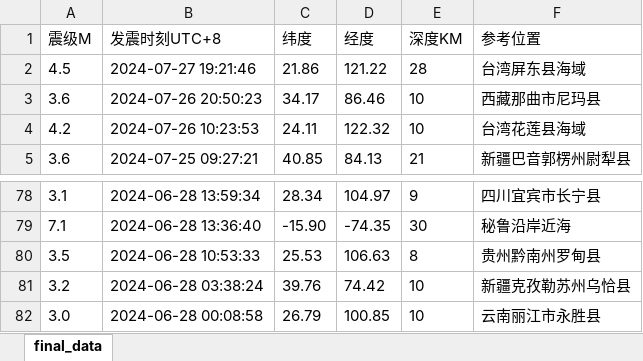
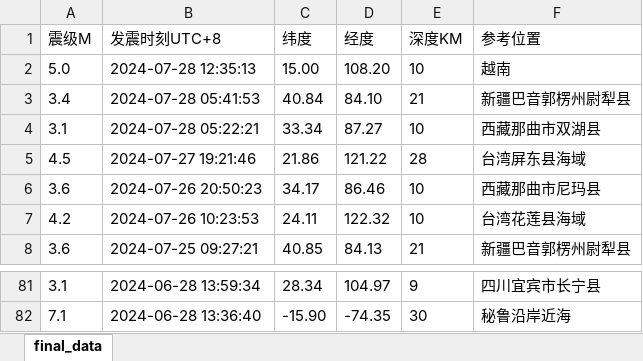
Before and after one commit to lorisunjunbin/petp, an Excel workbook: download/earth_quake_info.xlsx, sheet final_data, drawn as a sheet; only a part is shown, gaps mark what is left out; values as stored, in another font and other column widths than the file's, no borders; removed rows and columns are numbered as before the commit, all else as after; the diff names each change by its address in the sheet, - before the commit and + after, or states it on an @@ line.

Commit message:
Enhancement OOTB_BS4_GET_DATA_FROM_news.ceic.ac.cn LLM RAG Data Collect

```diff
--- a/download/earth_quake_info.xlsx (sheet final_data)
+++ b/download/earth_quake_info.xlsx (sheet final_data)
+row 2: 5.0 | 2024-07-28 12:35:13 | 15.00 | 108.20 | 10 | 越南
+row 3: 3.4 | 2024-07-28 05:41:53 | 40.84 | 84.10 | 21 | 新疆巴音郭楞州尉犁县
+row 4: 3.1 | 2024-07-28 05:22:21 | 33.34 | 87.27 | 10 | 西藏那曲市双湖县
-row 80: 3.5 | 2024-06-28 10:53:33 | 25.53 | 106.63 | 8 | 贵州黔南州罗甸县
-row 81: 3.2 | 2024-06-28 03:38:24 | 39.76 | 74.42 | 10 | 新疆克孜勒苏州乌恰县
-row 82: 3.0 | 2024-06-28 00:08:58 | 26.79 | 100.85 | 10 | 云南丽江市永胜县
```
Also changed, not shown: 1 other file.
